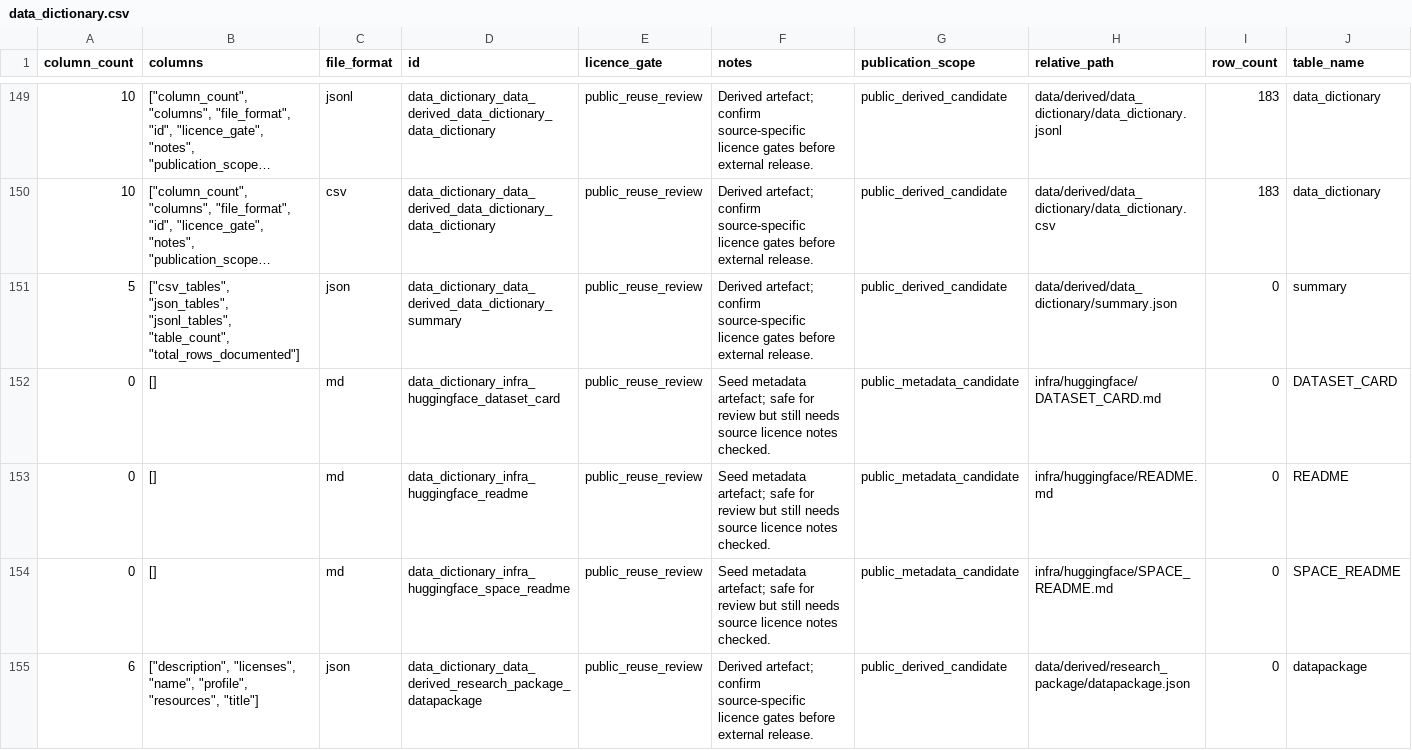
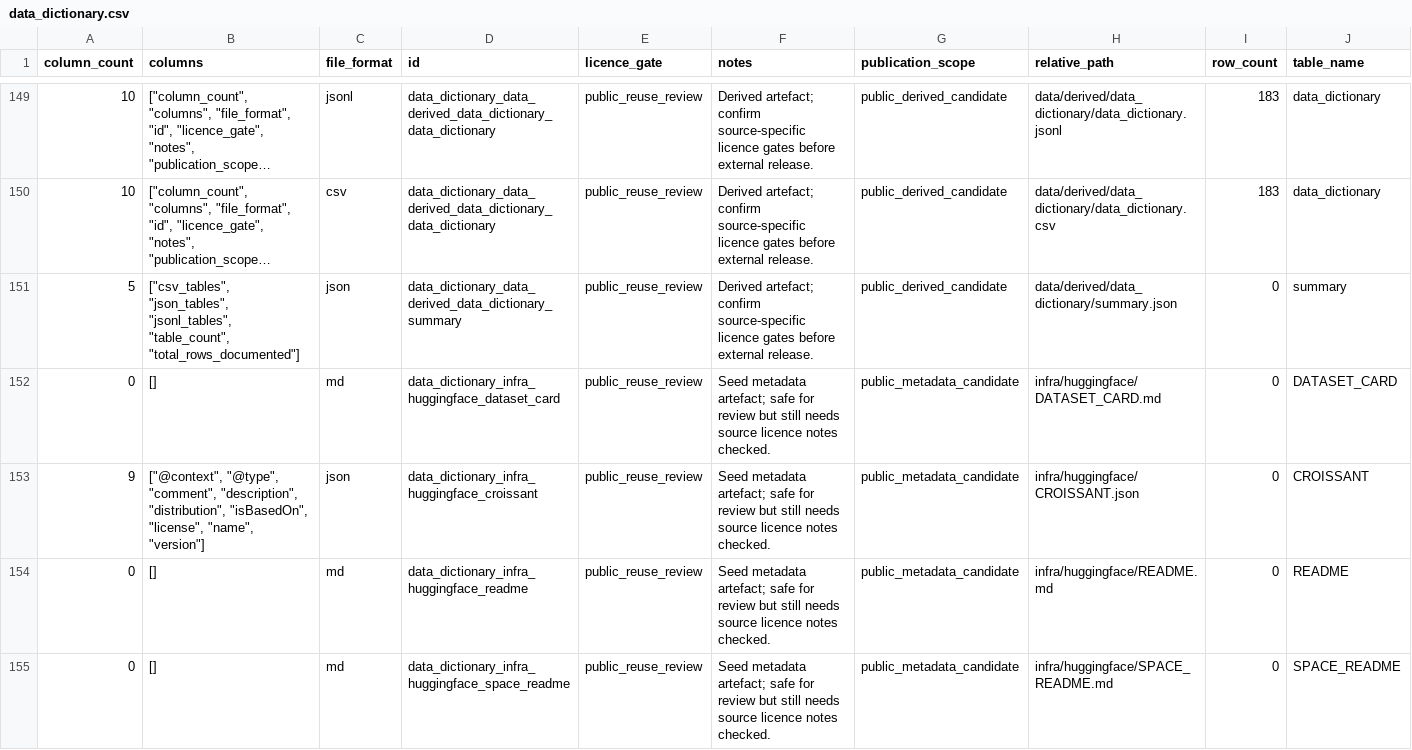
Before and after one commit to edithatogo/reimbursement-atlas, a CSV file: apps/dashboard/public/data/data_dictionary.csv, drawn as a sheet; only a part is shown, gaps mark what is left out; the shorter side is filled out with more unchanged rows; long unchanged cells end in …; the diff names each change by its address in the sheet, - before the commit and + after, or states it on an @@ line.

Commit message:
Add governed Hugging Face Croissant metadata

```diff
--- a/apps/dashboard/public/data/data_dictionary.csv
+++ b/apps/dashboard/public/data/data_dictionary.csv
+row 153: 9 | ["@context", "@type", "comment", "description", "distribution", "isBasedOn", "license", "name", "version"] | json | data_dictionary_infra_huggingface_croissant | public_reuse_review | Seed metadata artefact; safe for review but still needs source licence notes checked. | public_metadata_candidate | infra/huggingface/CROISSANT.json | 0 | CROISSANT
```
Also changed, not shown: apps/dashboard/public/data/licence_review_queue.csv, data/derived/data_dictionary/data_dictionary.csv, 18 other files.
